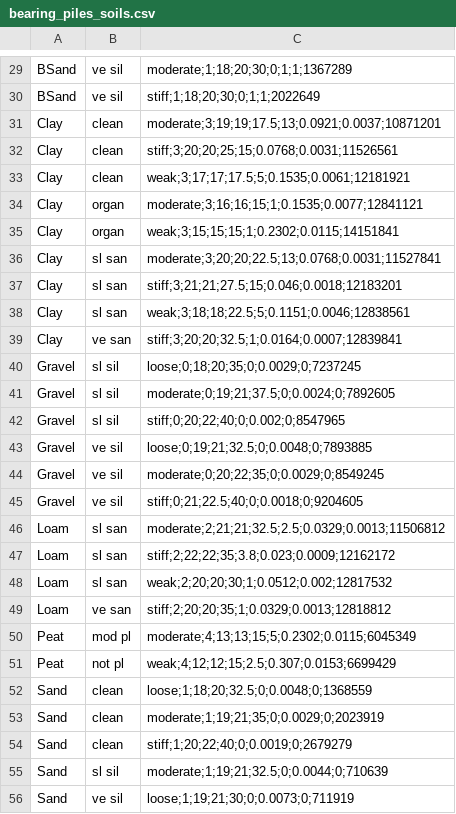
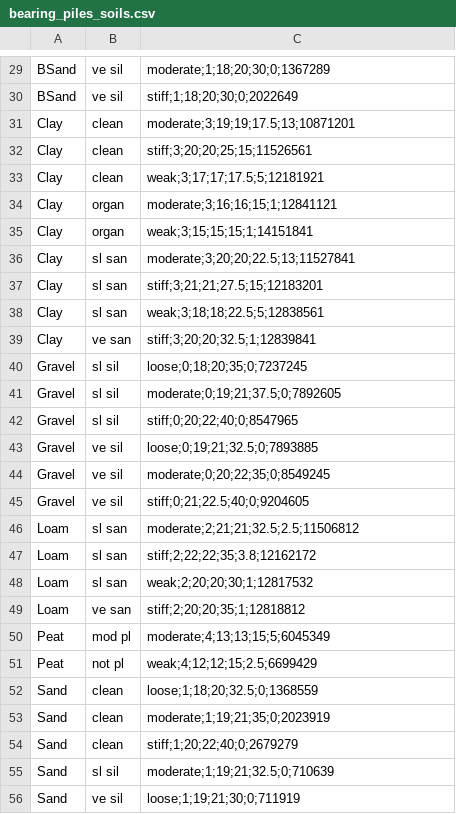
Before and after one commit to Deltares/GEOLib, a CSV file: geolib/models/dfoundations/soil_csv/bearing_piles_soils.csv, drawn as a sheet; only a part is shown, gaps mark what is left out; the diff covers the shown part only; the diff names each change by its address in the sheet, - before the commit and + after, or states it on an @@ line.

```diff
--- a/geolib/models/dfoundations/soil_csv/bearing_piles_soils.csv
+++ b/geolib/models/dfoundations/soil_csv/bearing_piles_soils.csv
-C29: moderate;1;18;20;30;0;1;1;1367289
+C29: moderate;1;18;20;30;0;1367289
-C30: stiff;1;18;20;30;0;1;1;2022649
+C30: stiff;1;18;20;30;0;2022649
-C31: moderate;3;19;19;17.5;13;0.0921;0.0037;10871201
+C31: moderate;3;19;19;17.5;13;10871201
-C32: stiff;3;20;20;25;15;0.0768;0.0031;11526561
+C32: stiff;3;20;20;25;15;11526561
-C33: weak;3;17;17;17.5;5;0.1535;0.0061;12181921
+C33: weak;3;17;17;17.5;5;12181921
-C34: moderate;3;16;16;15;1;0.1535;0.0077;12841121
+C34: moderate;3;16;16;15;1;12841121
-C35: weak;3;15;15;15;1;0.2302;0.0115;14151841
+C35: weak;3;15;15;15;1;14151841
-C36: moderate;3;20;20;22.5;13;0.0768;0.0031;11527841
+C36: moderate;3;20;20;22.5;13;11527841
-C37: stiff;3;21;21;27.5;15;0.046;0.0018;12183201
+C37: stiff;3;21;21;27.5;15;12183201
-C38: weak;3;18;18;22.5;5;0.1151;0.0046;12838561
+C38: weak;3;18;18;22.5;5;12838561
-C39: stiff;3;20;20;32.5;1;0.0164;0.0007;12839841
+C39: stiff;3;20;20;32.5;1;12839841
-C40: loose;0;18;20;35;0;0.0029;0;7237245
+C40: loose;0;18;20;35;0;7237245
-C41: moderate;0;19;21;37.5;0;0.0024;0;7892605
+C41: moderate;0;19;21;37.5;0;7892605
-C42: stiff;0;20;22;40;0;0.002;0;8547965
+C42: stiff;0;20;22;40;0;8547965
-C43: loose;0;19;21;32.5;0;0.0048;0;7893885
+C43: loose;0;19;21;32.5;0;7893885
-C44: moderate;0;20;22;35;0;0.0029;0;8549245
+C44: moderate;0;20;22;35;0;8549245
-C45: stiff;0;21;22.5;40;0;0.0018;0;9204605
+C45: stiff;0;21;22.5;40;0;9204605
-C46: moderate;2;21;21;32.5;2.5;0.0329;0.0013;11506812
+C46: moderate;2;21;21;32.5;2.5;11506812
-C47: stiff;2;22;22;35;3.8;0.023;0.0009;12162172
+C47: stiff;2;22;22;35;3.8;12162172
-C48: weak;2;20;20;30;1;0.0512;0.002;12817532
+C48: weak;2;20;20;30;1;12817532
-C49: stiff;2;20;20;35;1;0.0329;0.0013;12818812
+C49: stiff;2;20;20;35;1;12818812
-C50: moderate;4;13;13;15;5;0.2302;0.0115;6045349
+C50: moderate;4;13;13;15;5;6045349
-C51: weak;4;12;12;15;2.5;0.307;0.0153;6699429
+C51: weak;4;12;12;15;2.5;6699429
-C52: loose;1;18;20;32.5;0;0.0048;0;1368559
+C52: loose;1;18;20;32.5;0;1368559
-C53: moderate;1;19;21;35;0;0.0029;0;2023919
+C53: moderate;1;19;21;35;0;2023919
-C54: stiff;1;20;22;40;0;0.0019;0;2679279
+C54: stiff;1;20;22;40;0;2679279
-C55: moderate;1;19;21;32.5;0;0.0044;0;710639
+C55: moderate;1;19;21;32.5;0;710639
-C56: loose;1;19;21;30;0;0.0073;0;711919
+C56: loose;1;19;21;30;0;711919
```
Also changed, not shown: 29 edited cells elsewhere in this file, geolib/models/dfoundations/soil_csv/tension_piles_soils.csv, 1 other file.
